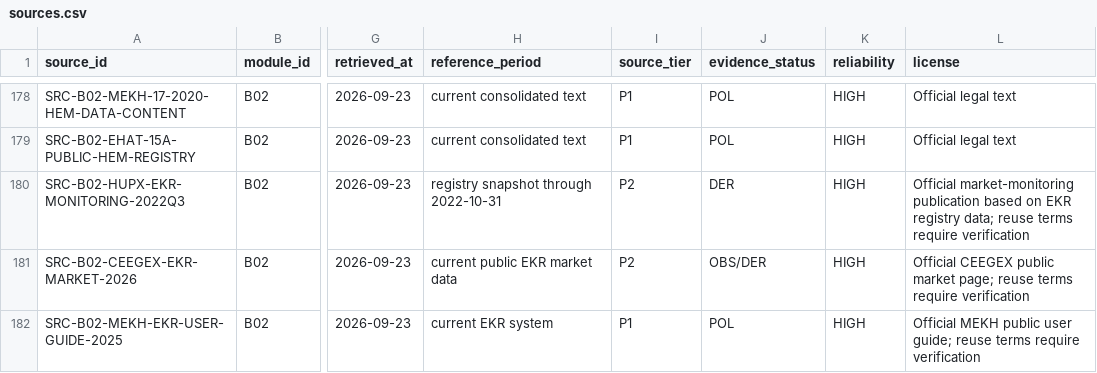
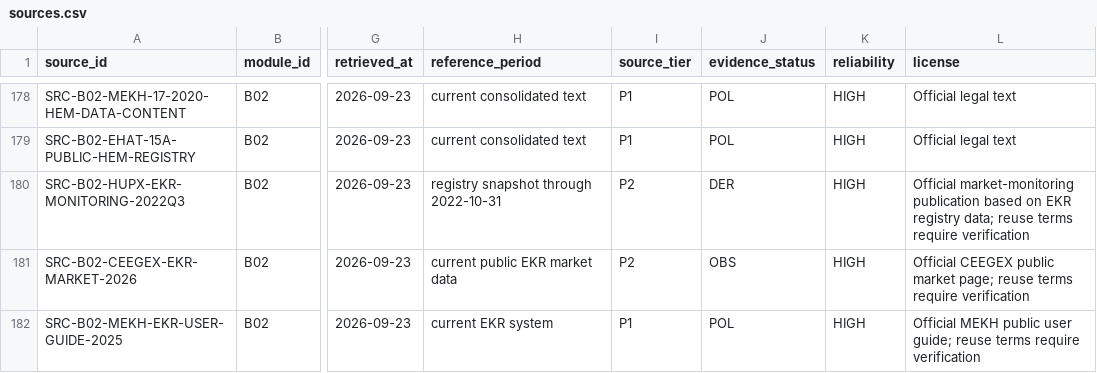
Before and after one commit to Anonymoos-Rommel/hoszivattyu-akkumulator-orszagos-modell, a CSV file: registry/sources.csv, drawn as a sheet; only a part is shown, gaps mark what is left out; the diff names each change by its address in the sheet, - before the commit and + after, or states it on an @@ line.

Commit message:
B02-P105 fix CEEGEX source evidence status

```diff
--- a/registry/sources.csv
+++ b/registry/sources.csv
-J181 (evidence_status): OBS/DER
+J181 (evidence_status): OBS
```
